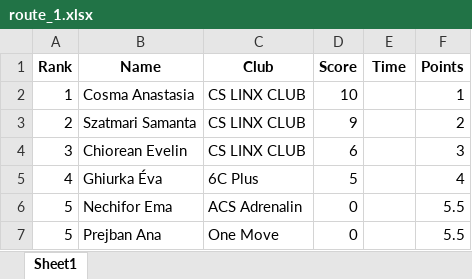
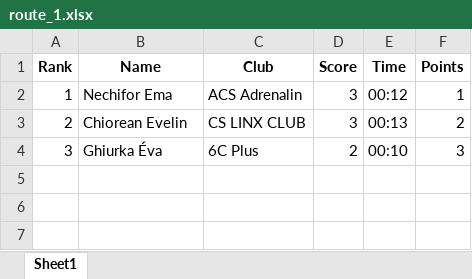
Before and after one commit to uivlisievoicroc/Escalada, an Excel workbook: Escalada/escalada/clasamente/1/route_1.xlsx, sheet Sheet1, drawn as a sheet; values as stored, in another font and other column widths than the file's, no borders; removed rows and columns are numbered as before the commit, all else as after; the diff names each change by its address in the sheet, - before the commit and + after, or states it on an @@ line.

```diff
--- a/Escalada/escalada/clasamente/1/route_1.xlsx (sheet Sheet1)
+++ b/Escalada/escalada/clasamente/1/route_1.xlsx (sheet Sheet1)
-row 2: 1 | Cosma Anastasia | CS LINX CLUB | 10 |  | 1
-row 3: 2 | Szatmari Samanta | CS LINX CLUB | 9 |  | 2
+row 2: 1 | Nechifor Ema | ACS Adrenalin | 3 | 00:12 | 1
-A3 (Rank): 3
+A3 (Rank): 2
-D3 (Score): 6
+D3 (Score): 3
-E3 (Time): (empty)
+E3 (Time): 00:13
-F3 (Points): 3
+F3 (Points): 2
-A4 (Rank): 4
+A4 (Rank): 3
-D4 (Score): 5
+D4 (Score): 2
-E4 (Time): (empty)
+E4 (Time): 00:10
-F4 (Points): 4
+F4 (Points): 3
-row 6: 5 | Nechifor Ema | ACS Adrenalin | 0 |  | 5.5
-row 7: 5 | Prejban Ana | One Move | 0 |  | 5.5
```
Also changed, not shown: Escalada/escalada/Under_11B_Finala.xlsx, Escalada/escalada/Under_11F_Finala.xlsx, 21 other files.
